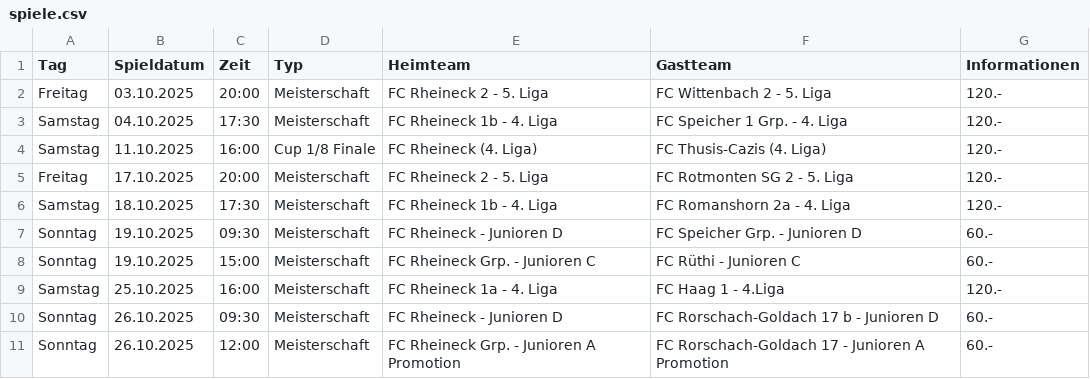
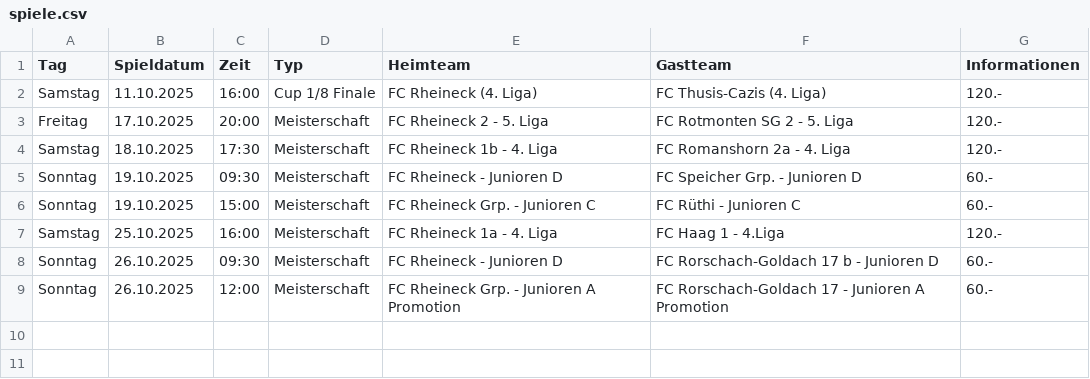
Before and after one commit to marsl21/heimspiele, a CSV file: spiele.csv, drawn as a sheet.

Commit message:
Add files via upload

```diff
--- a/spiele.csv
+++ b/spiele.csv
@@ -1,4 +1,2 @@
 Tag;Spieldatum;Zeit;Typ;Heimteam;Gastteam;Informationen
-Freitag;03.10.2025;20:00;Meisterschaft;FC Rheineck 2 - 5. Liga;FC Wittenbach 2 - 5. Liga;120.-
-Samstag;04.10.2025;17:30;Meisterschaft;FC Rheineck 1b - 4. Liga;FC Speicher 1 Grp. - 4. Liga;120.-
 Samstag;11.10.2025;16:00;Cup 1/8 Finale;FC Rheineck (4. Liga);FC Thusis-Cazis (4. Liga);120.-
```
